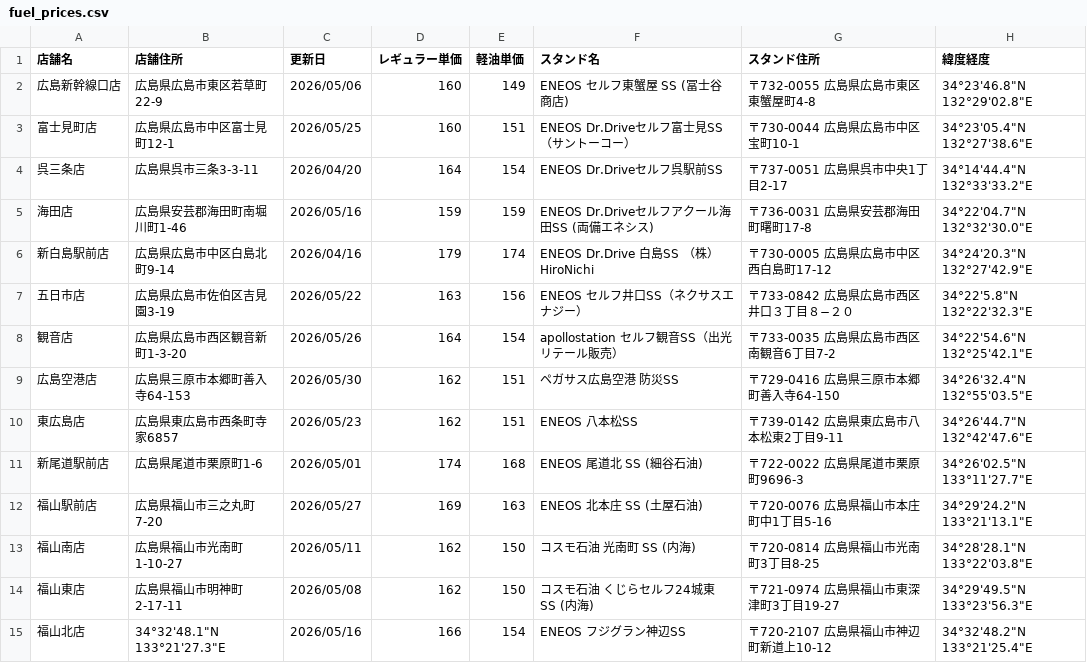
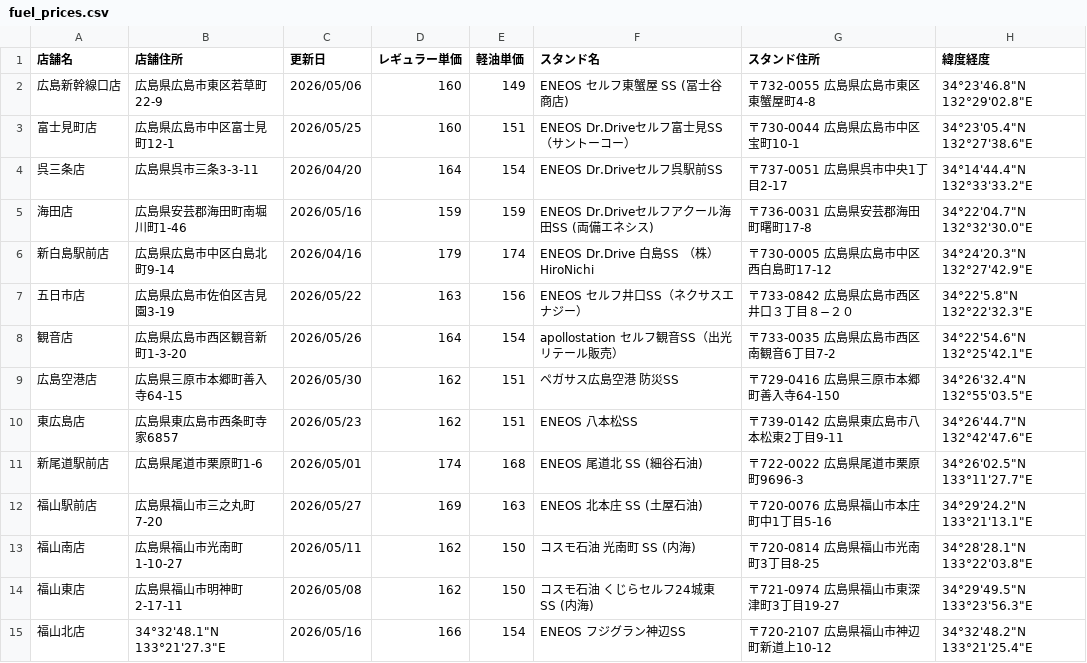
Before and after one commit to shintaro2501/fuel_price_board, a CSV file: fuel_prices.csv, drawn as a sheet.

Commit message:
Update fuel_prices.csv from Excel VBA

```diff
--- a/fuel_prices.csv
+++ b/fuel_prices.csv
@@ -8,3 +8,3 @@
 観音店,広島県広島市西区観音新町1-3-20,2026/05/26,164,154,apollostation セルフ観音SS（出光リテール販売）,〒733-0035 広島県広島市西区南観音6丁目7-2,34°22'54.6"N 132°25'42.1"E
-広島空港店,広島県三原市本郷町善入寺64-153,2026/05/30,162,151,ペガサス広島空港 防災SS,〒729-0416 広島県三原市本郷町善入寺64-150,34°26'32.4"N 132°55'03.5"E
+広島空港店,広島県三原市本郷町善入寺64-15,2026/05/30,162,151,ペガサス広島空港 防災SS,〒729-0416 広島県三原市本郷町善入寺64-150,34°26'32.4"N 132°55'03.5"E
 東広島店,広島県東広島市西条町寺家6857,2026/05/23,162,151,ENEOS 八本松SS,〒739-0142 広島県東広島市八本松東2丁目9-11,34°26'44.7"N 132°42'47.6"E
```
